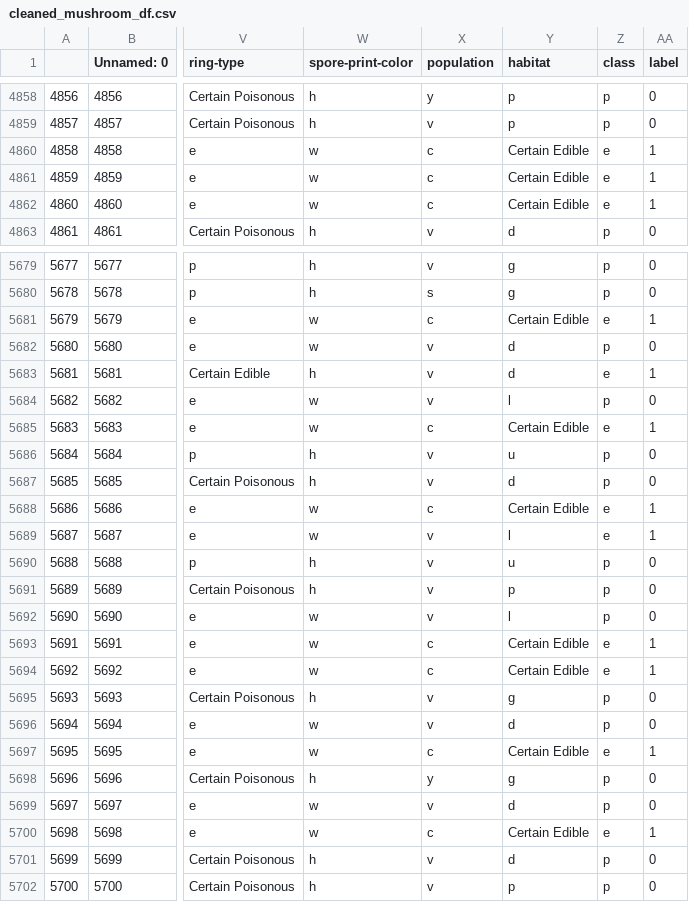
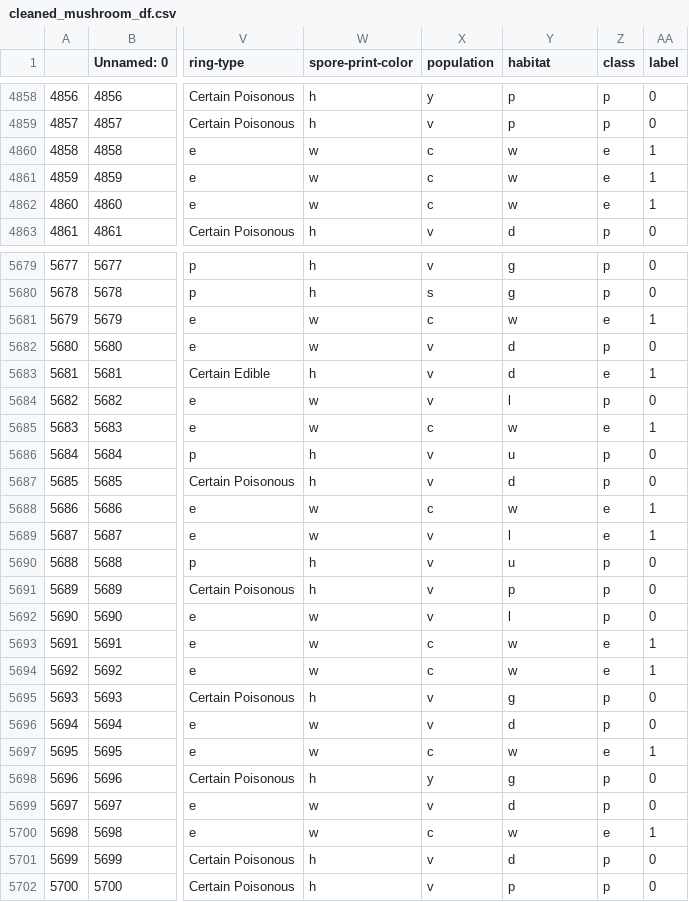
Before and after one commit to gburlew/mushrooms, a CSV file: cleaned_mushroom_df.csv, drawn as a sheet; only a part is shown, gaps mark what is left out; the diff covers the shown part only; the diff names each change by its address in the sheet, - before the commit and + after, or states it on an @@ line.

```diff
--- a/cleaned_mushroom_df.csv
+++ b/cleaned_mushroom_df.csv
-Y4860:Y4862 (habitat): Certain Edible
+Y4860:Y4862 (habitat): w
-Y5681 (habitat): Certain Edible
+Y5681 (habitat): w
-Y5685 (habitat): Certain Edible
+Y5685 (habitat): w
-Y5688 (habitat): Certain Edible
+Y5688 (habitat): w
-Y5693:Y5694 (habitat): Certain Edible
+Y5693:Y5694 (habitat): w
-Y5697 (habitat): Certain Edible
+Y5697 (habitat): w
-Y5700 (habitat): Certain Edible
+Y5700 (habitat): w
```
Also changed, not shown: 182 edited cells elsewhere in this file, 2 other files.
